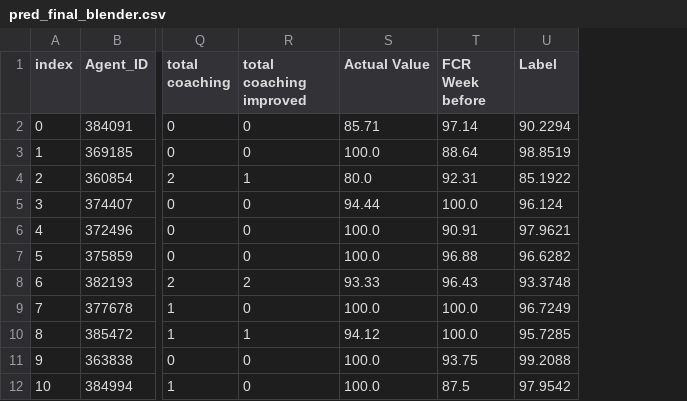
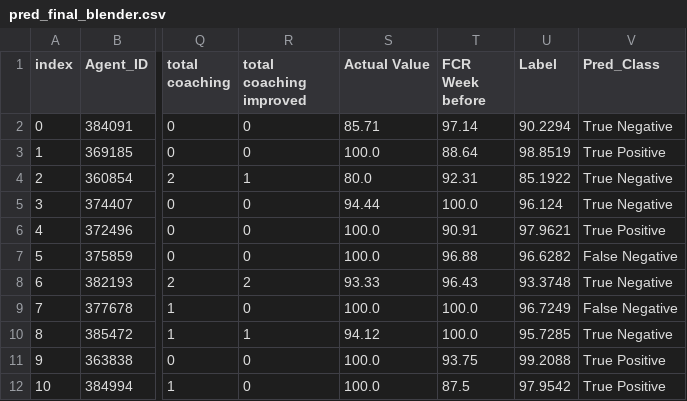
Before and after one commit to aliagowani/Pycaret_2.1_Regression_EmployeePerformance, a CSV file: pred_final_blender.csv, drawn as a sheet; only a part is shown, gaps mark what is left out; the diff names each change by its address in the sheet, - before the commit and + after, or states it on an @@ line.

```diff
--- a/pred_final_blender.csv
+++ b/pred_final_blender.csv
+column V (Pred_Class), rows 2-12: True Negative | True Positive | True Negative | True Negative | True Positive | False Negative | True Negative | False Negative | True Negative | True Positive | True Positive
```
Also changed, not shown: catboost_info/learn_error.tsv, catboost_info/time_left.tsv, 6 other files.
